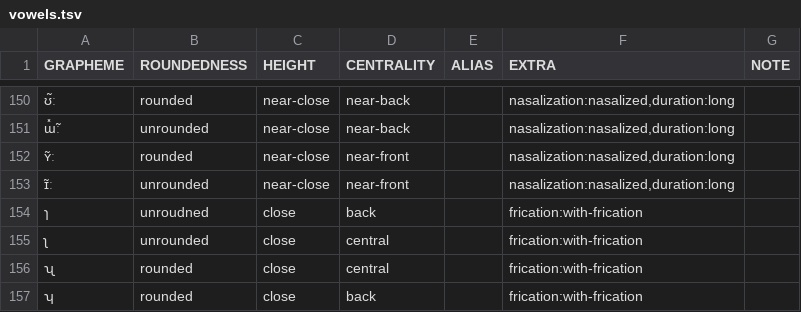
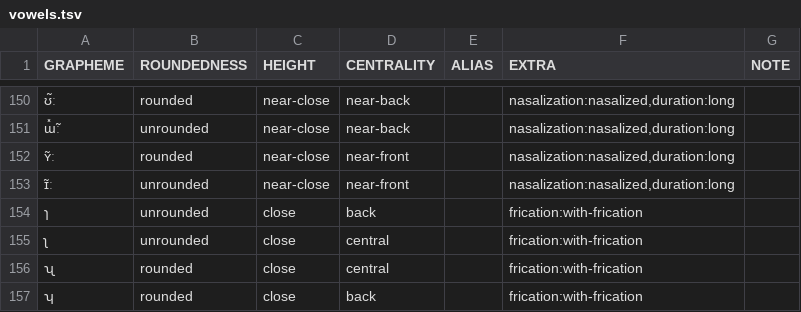
Before and after one commit to cldf-clts/clts-legacy, a TSV file: data/bipa/vowels.tsv, drawn as a sheet; only a part is shown, gaps mark what is left out; the diff names each change by its address in the sheet, - before the commit and + after, or states it on an @@ line.

Commit message:
Corrected typo.

```diff
--- a/data/bipa/vowels.tsv
+++ b/data/bipa/vowels.tsv
-B154 (ROUNDEDNESS): unroudned
+B154 (ROUNDEDNESS): unrounded
```
